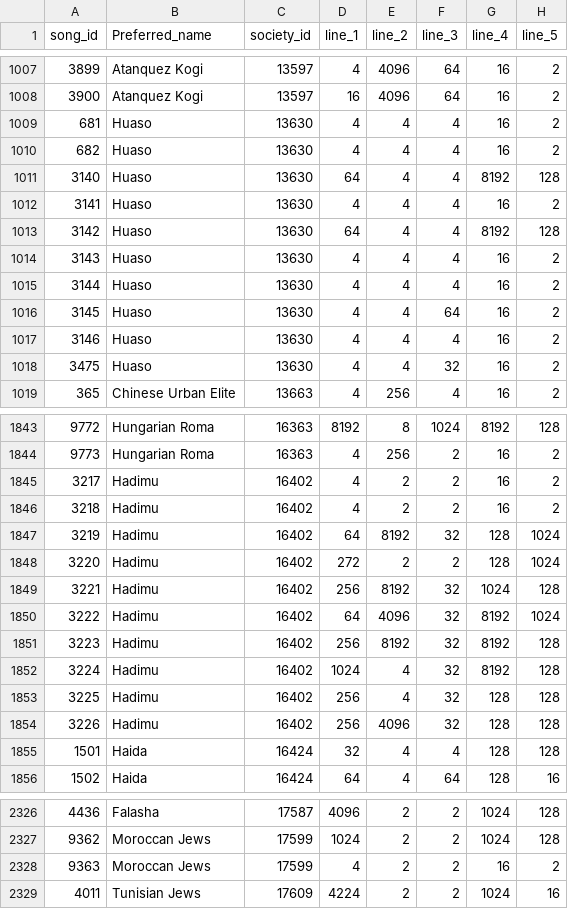
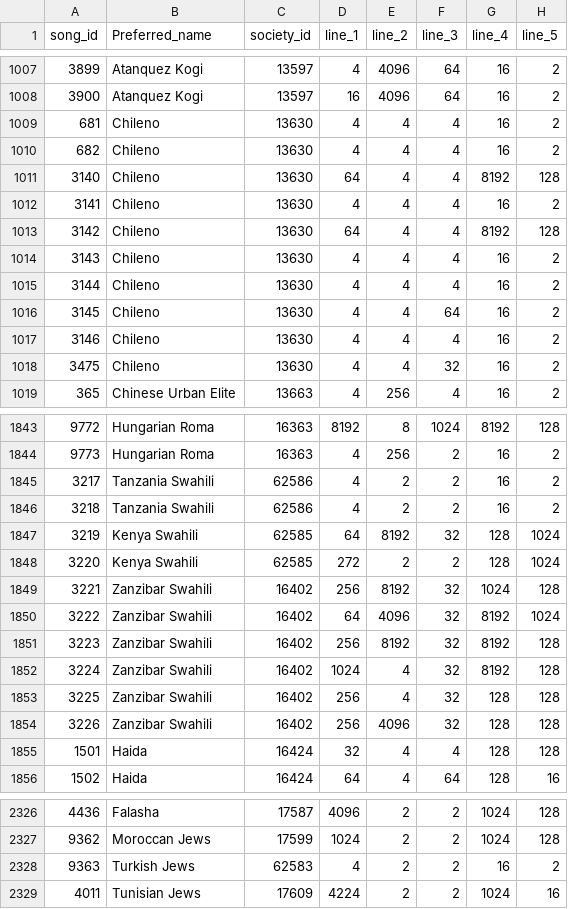
Before and after one commit to theglobaljukebox/cantometrics, a CSV file: raw/data.csv, drawn as a sheet; only a part is shown, gaps mark what is left out; the diff covers the shown part only; the diff names each change by its address in the sheet, - before the commit and + after, or states it on an @@ line.

```diff
--- a/raw/data.csv
+++ b/raw/data.csv
-B1009:B1018 (Preferred_name): Huaso
+B1009:B1018 (Preferred_name): Chileno
-B1845:B1846 (Preferred_name): Hadimu
+B1845:B1846 (Preferred_name): Tanzania Swahili
-C1845:C1846 (society_id): 16402
+C1845:C1846 (society_id): 62586
-B1847:B1848 (Preferred_name): Hadimu
+B1847:B1848 (Preferred_name): Kenya Swahili
-C1847:C1848 (society_id): 16402
+C1847:C1848 (society_id): 62585
-B1849:B1854 (Preferred_name): Hadimu
+B1849:B1854 (Preferred_name): Zanzibar Swahili
-B2328 (Preferred_name): Moroccan Jews
+B2328 (Preferred_name): Turkish Jews
-C2328 (society_id): 17599
+C2328 (society_id): 62583
```
Also changed, not shown: 39 edited cells elsewhere in this file, 2 other files.
